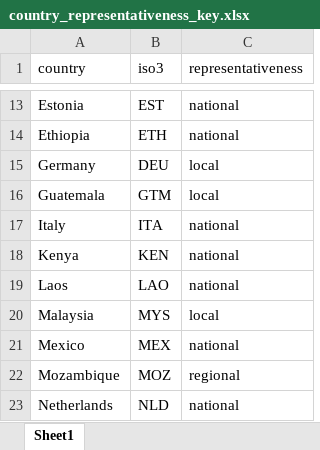
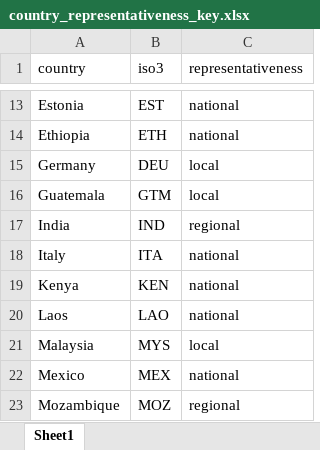
Before and after one commit to cfree14/subnational_nutrient_distributions, an Excel workbook: data/country_representativeness_key.xlsx, sheet Sheet1, drawn as a sheet; only a part is shown, gaps mark what is left out; the shorter side is filled out with more unchanged rows; values as stored, in another font and other column widths than the file's, no borders; the diff names each change by its address in the sheet, - before the commit and + after, or states it on an @@ line.

```diff
--- a/data/country_representativeness_key.xlsx (sheet Sheet1)
+++ b/data/country_representativeness_key.xlsx (sheet Sheet1)
+row 17: India | IND | regional
```
Also changed, not shown: tables/TableS4_country_key.xlsx, 39 other files.
